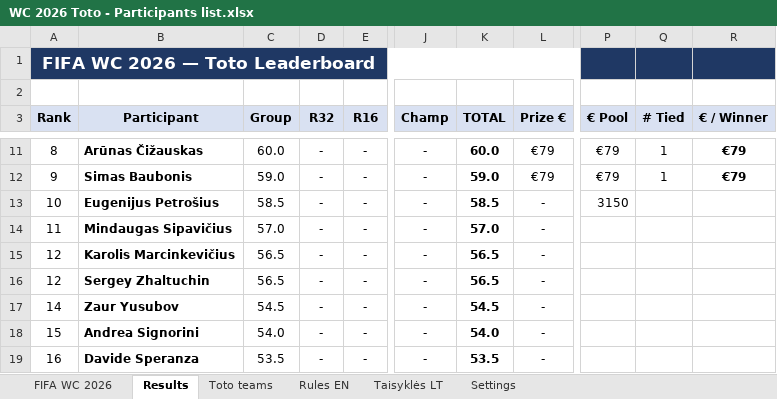
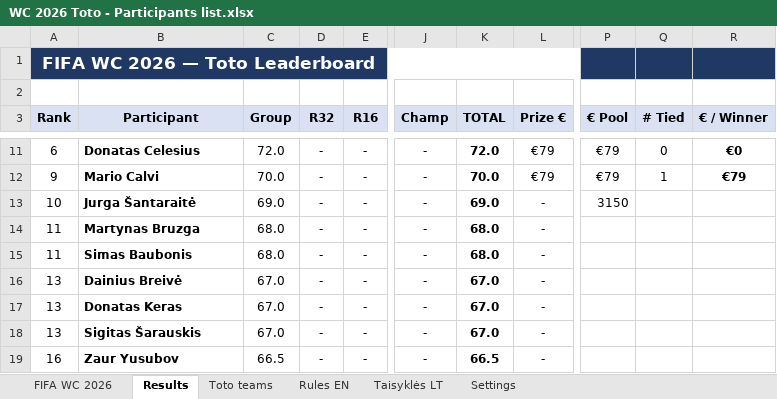
Before and after one commit to chakarti1976/WC2026-TOTO-, an Excel workbook: WC 2026 Toto - Participants list.xlsx, sheet Results, drawn as a sheet; only a part is shown, gaps mark what is left out; values as stored, in another font and other column widths than the file's, no borders; the diff covers the shown part only; the diff names each change by its address in the sheet, - before the commit and + after, or states it on an @@ line.

```diff
--- a/WC 2026 Toto - Participants list.xlsx (sheet Results)
+++ b/WC 2026 Toto - Participants list.xlsx (sheet Results)
-A11 (Rank): 8
+A11 (Rank): 6
-B11 (Participant): Arūnas Čižauskas
+B11 (Participant): Donatas Celesius
-C11 (Group): 60.0
+C11 (Group): 72.0
-K11 (TOTAL): 60.0
+K11 (TOTAL): 72.0
-Q11 (# Tied): 1
+Q11 (# Tied): 0
-R11 (€ / Winner): €79
+R11 (€ / Winner): €0
-B12 (Participant): Simas Baubonis
+B12 (Participant): Mario Calvi
-C12 (Group): 59.0
+C12 (Group): 70.0
-K12 (TOTAL): 59.0
+K12 (TOTAL): 70.0
-B13 (Participant): Eugenijus Petrošius
+B13 (Participant): Jurga Šantaraitė
-C13 (Group): 58.5
+C13 (Group): 69.0
-K13 (TOTAL): 58.5
+K13 (TOTAL): 69.0
-B14 (Participant): Mindaugas Sipavičius
+B14 (Participant): Martynas Bruzga
-C14 (Group): 57.0
+C14 (Group): 68.0
-K14 (TOTAL): 57.0
+K14 (TOTAL): 68.0
-A15 (Rank): 12
+A15 (Rank): 11
-B15 (Participant): Karolis Marcinkevičius
+B15 (Participant): Simas Baubonis
-C15 (Group): 56.5
+C15 (Group): 68.0
-K15 (TOTAL): 56.5
+K15 (TOTAL): 68.0
-A16 (Rank): 12
+A16 (Rank): 13
-B16 (Participant): Sergey Zhaltuchin
+B16 (Participant): Dainius Breivė
-C16 (Group): 56.5
+C16 (Group): 67.0
-K16 (TOTAL): 56.5
+K16 (TOTAL): 67.0
-A17 (Rank): 14
+A17 (Rank): 13
-B17 (Participant): Zaur Yusubov
+B17 (Participant): Donatas Keras
-C17 (Group): 54.5
+C17 (Group): 67.0
-K17 (TOTAL): 54.5
+K17 (TOTAL): 67.0
-A18 (Rank): 15
+A18 (Rank): 13
-B18 (Participant): Andrea Signorini
+B18 (Participant): Sigitas Šarauskis
-C18 (Group): 54.0
+C18 (Group): 67.0
-K18 (TOTAL): 54.0
+K18 (TOTAL): 67.0
-B19 (Participant): Davide Speranza
+B19 (Participant): Zaur Yusubov
-C19 (Group): 53.5
+C19 (Group): 66.5
-K19 (TOTAL): 53.5
+K19 (TOTAL): 66.5
```
Also changed, not shown: 356 edited cells elsewhere in this sheet, sheet Toto teams, sheet FIFA WC 2026, hidden cells.
